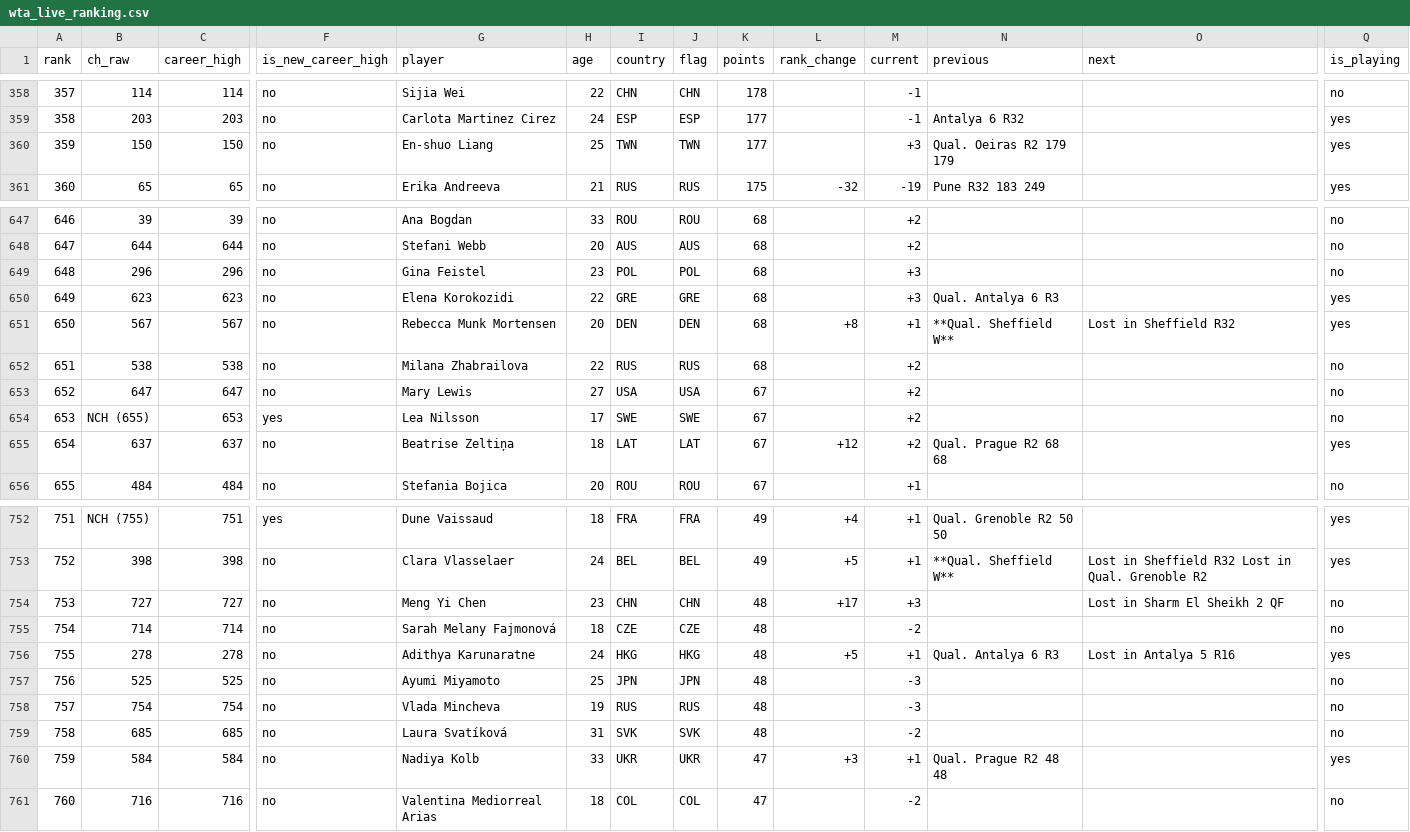
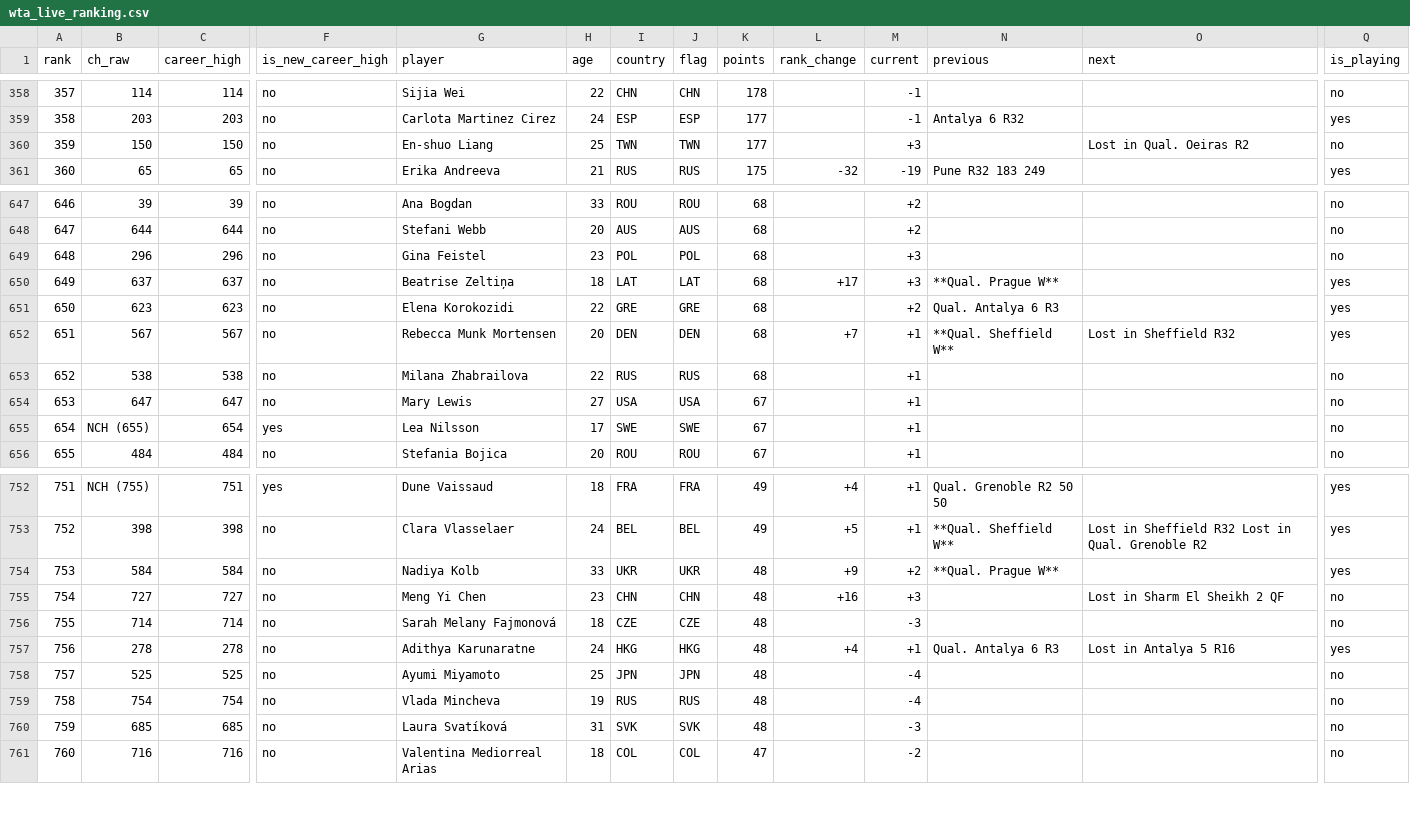
Before and after one commit to maninka123/Tennis-tour-dashboard, a CSV file: data/wta_live_ranking.csv, drawn as a sheet; only a part is shown, gaps mark what is left out; removed rows and columns are numbered as before the commit, all else as after; rows hold the shown columns only; the diff covers the shown part only; the diff names each change by its address in the sheet, - before the commit and + after, or states it on an @@ line.

Commit message:
Add favourites system, fix README tables & structure, WTA text filtering, flag support for full country names
- New favourites panel: per-tour (ATP/WTA), search-to-add, live detection with glow/blink
- Player images from local data folders via backend API (player_code for ATP, numeric id for WTA)
- Search clears after adding player
- Country flag support for full names (Spain->ESP) in getFlag()
- WTA 'previous' text cleaned: removes parentheses, trailing numbers, Advertisement
- Removed scroll arrows from live/recent sections
- README: fixed broken Markdown tables, file structure tree, added all new features
- Updated roadmap with completed items (ATP H2H, favourites, player cards)

```diff
--- a/data/wta_live_ranking.csv
+++ b/data/wta_live_ranking.csv
-N360 (previous): Qual. Oeiras R2 179 179
+N360 (previous): (empty)
-O360 (next): (empty)
+O360 (next): Lost in Qual. Oeiras R2
-Q360 (is_playing): yes
+Q360 (is_playing): no
-B650 (ch_raw): 623
+B650 (ch_raw): 637
-C650 (career_high): 623
+C650 (career_high): 637
-G650 (player): Elena Korokozidi
+G650 (player): Beatrise Zeltiņa
-H650 (age): 22
+H650 (age): 18
-I650 (country): GRE
+I650 (country): LAT
-J650 (flag): GRE
+J650 (flag): LAT
-L650 (rank_change): (empty)
+L650 (rank_change): +17
-N650 (previous): Qual. Antalya 6 R3
+N650 (previous): **Qual. Prague W**
+row 651: 650 | 623 | 623 | no | Elena Korokozidi | 22 | GRE | GRE | 68 |  | +2 | Qual. Antalya 6 R3 |  | yes
-A652 (rank): 650
+A652 (rank): 651
-L652 (rank_change): +8
+L652 (rank_change): +7
-A653 (rank): 651
+A653 (rank): 652
-M653:M655 (current): +2
+M653:M655 (current): +1
-A654 (rank): 652
+A654 (rank): 653
-A655 (rank): 653
+A655 (rank): 654
-C655 (career_high): 653
+C655 (career_high): 654
-row 655: 654 | 637 | 637 | no | Beatrise Zeltiņa | 18 | LAT | LAT | 67 | +12 | +2 | Qual. Prague R2 68 68 |  | yes
+row 754: 753 | 584 | 584 | no | Nadiya Kolb | 33 | UKR | UKR | 48 | +9 | +2 | **Qual. Prague W** |  | yes
-A755 (rank): 753
+A755 (rank): 754
-L755 (rank_change): +17
+L755 (rank_change): +16
-A756 (rank): 754
+A756 (rank): 755
-M756 (current): -2
+M756 (current): -3
-A757 (rank): 755
+A757 (rank): 756
-L757 (rank_change): +5
+L757 (rank_change): +4
-A758 (rank): 756
+A758 (rank): 757
-M758:M759 (current): -3
+M758:M759 (current): -4
-A759 (rank): 757
+A759 (rank): 758
-A760 (rank): 758
+A760 (rank): 759
-M760 (current): -2
+M760 (current): -3
-row 760: 759 | 584 | 584 | no | Nadiya Kolb | 33 | UKR | UKR | 47 | +3 | +1 | Qual. Prague R2 48 48 |  | yes
```
Also changed, not shown: 39 edited cells elsewhere in this file, 6 other files.
